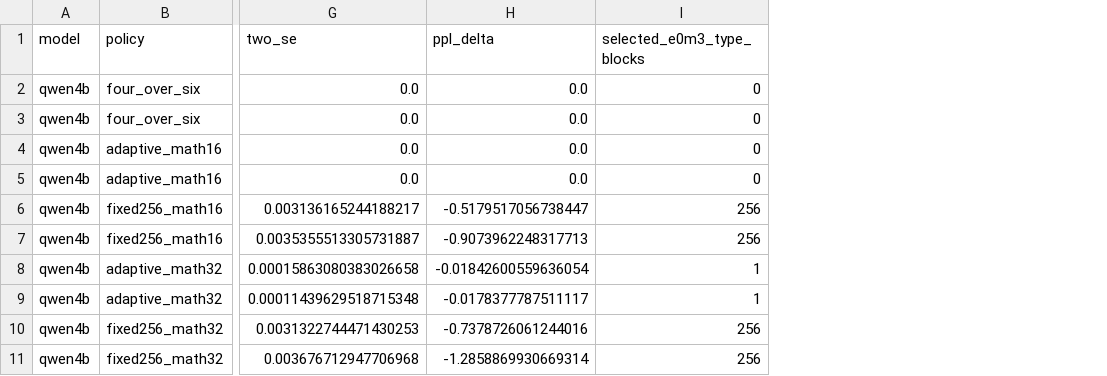
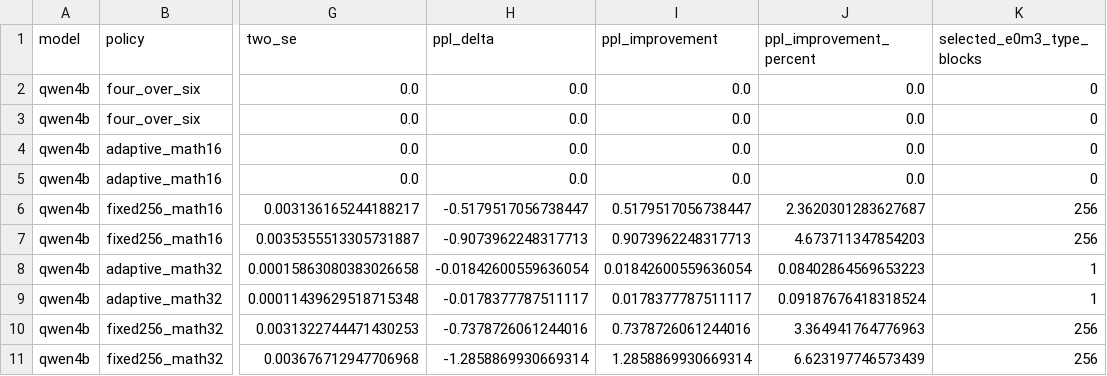
Before and after one commit to brian030128/NVFP4-RaZeR, a CSV file: results/math_code_adaptive/summary_333786_333788/cells.csv, drawn as a sheet; only a part is shown, gaps mark what is left out; the diff names each change by its address in the sheet, - before the commit and + after, or states it on an @@ line.

Commit message:
Report fixed-256 absolute PPL differences from baseline
Show separate WikiText, C4, and average PPL differences for all math/code calibration settings across three models. Use method minus FourOverSix so negative values indicate improvement. Include report checks validated by Slurm job 334974.

```diff
--- a/results/math_code_adaptive/summary_333786_333788/cells.csv
+++ b/results/math_code_adaptive/summary_333786_333788/cells.csv
+column I (ppl_improvement), rows 2-11: 0.0 | 0.0 | 0.0 | 0.0 | 0.5179517056738447 | 0.9073962248317713 | 0.01842600559636054 | 0.0178377787511117 | 0.7378726061244016 | 1.2858869930669314
+column J (ppl_improvement_percent), rows 2-11: 0.0 | 0.0 | 0.0 | 0.0 | 2.3620301283627687 | 4.673711347854203 | 0.08402864569653223 | 0.09187676418318524 | 3.364941764776963 | 6.623197746573439
```
Also changed, not shown: 4 other files.
